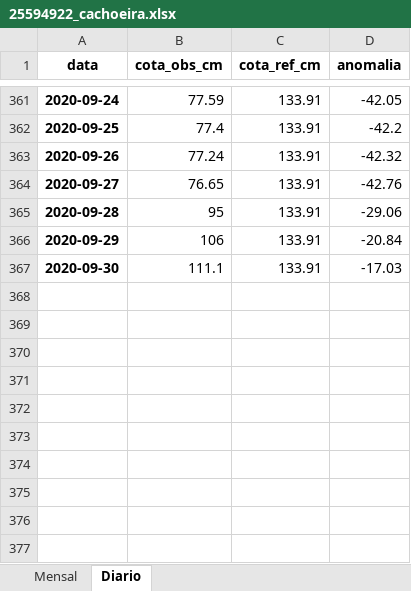
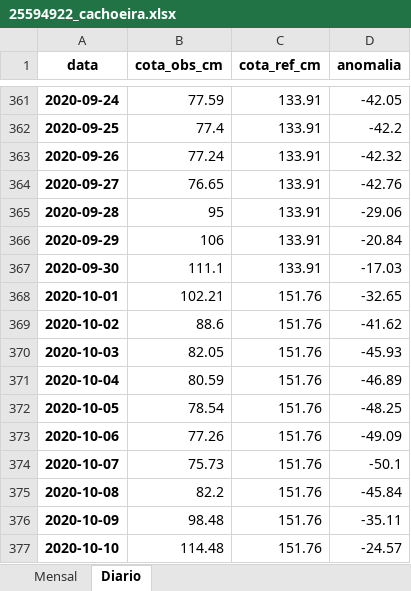
Before and after one commit to simepar/seca-2020, an Excel workbook: Sistema-Operacional/Saidas/Dados-Postos/25594922_cachoeira.xlsx, sheet Diario, drawn as a sheet; only a part is shown, gaps mark what is left out; values as stored, in another font and other column widths than the file's, no borders; the diff names each change by its address in the sheet, - before the commit and + after, or states it on an @@ line.

```diff
--- a/Sistema-Operacional/Saidas/Dados-Postos/25594922_cachoeira.xlsx (sheet Diario)
+++ b/Sistema-Operacional/Saidas/Dados-Postos/25594922_cachoeira.xlsx (sheet Diario)
+row 368: 2020-10-01 | 102.21 | 151.76 | -32.65
+row 369: 2020-10-02 | 88.6 | 151.76 | -41.62
+row 370: 2020-10-03 | 82.05 | 151.76 | -45.93
+row 371: 2020-10-04 | 80.59 | 151.76 | -46.89
+row 372: 2020-10-05 | 78.54 | 151.76 | -48.25
+row 373: 2020-10-06 | 77.26 | 151.76 | -49.09
+row 374: 2020-10-07 | 75.73 | 151.76 | -50.1
+row 375: 2020-10-08 | 82.2 | 151.76 | -45.84
+row 376: 2020-10-09 | 98.48 | 151.76 | -35.11
+row 377: 2020-10-10 | 114.48 | 151.76 | -24.57
```
Also changed, not shown: sheet Mensal, Sistema-Operacional/Saidas/Dados-Postos/25424938_ponte_br_277_campo_largo.xlsx, Sistema-Operacional/Saidas/Dados-Postos/26064948_Rio Negro.xlsx, 37 other files.
